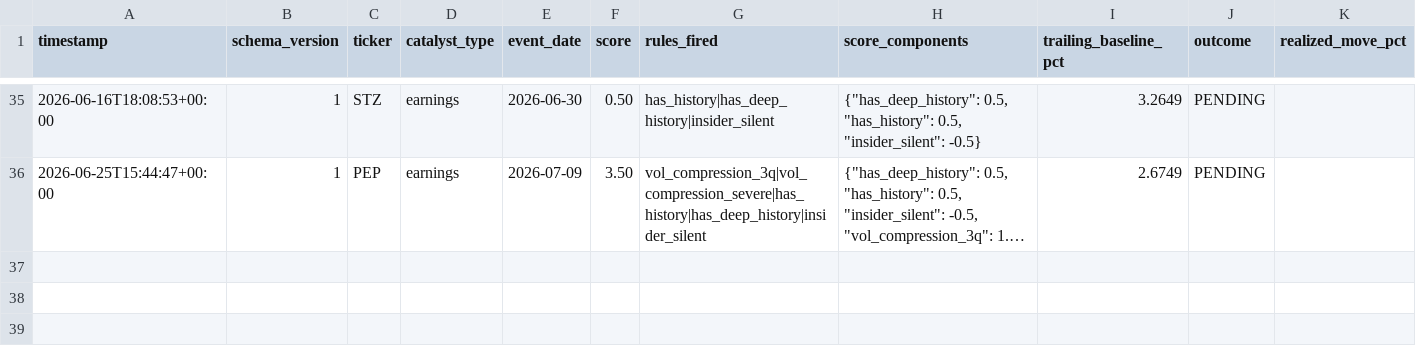
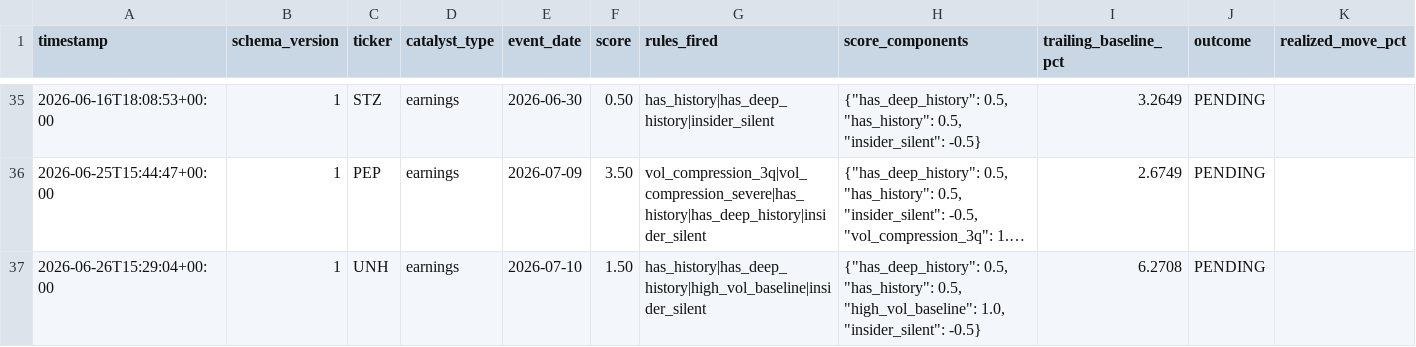
Before and after one commit to pawarraj8888/catalyst-engine, a CSV file: live_log/calls.csv, drawn as a sheet; only a part is shown, gaps mark what is left out; long unchanged cells end in …; rows hold the shown columns only; the diff names each change by its address in the sheet, - before the commit and + after, or states it on an @@ line.

```diff
--- a/live_log/calls.csv
+++ b/live_log/calls.csv
+row 37: 2026-06-26T15:29:04+00:00 | 1 | UNH | earnings | 2026-07-10 | 1.50 | has_history|has_deep_history|high_vol_baseline|insider_silent | {"has_deep_history": 0.5, "has_history": 0.5, "high_vol_baseline": 1.0, "insider_silent": -0.5} | 6.2708 | PENDING
```
Also changed, not shown: 1 other file.
